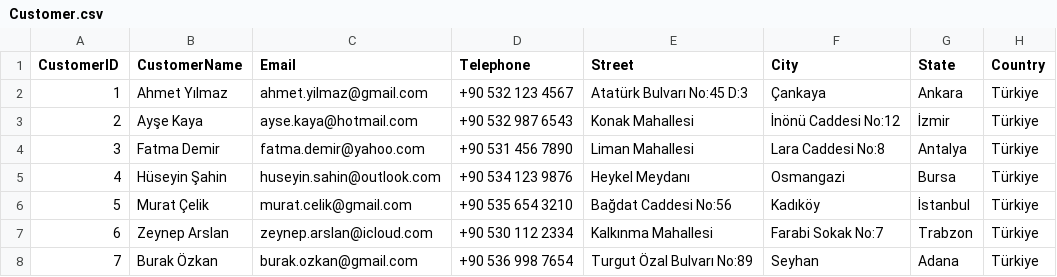
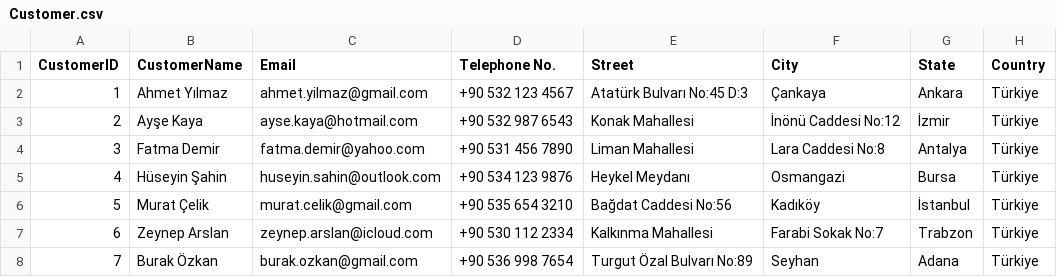
Before and after one commit to Pirate-960/Database-Systems-Project, a CSV file: Phase (3) - Logical database design and mapping & Physical design and database implementation/Data/CSV Format/Post-Processing Phase - Information/Customer.csv, drawn as a sheet; only a part is shown.

Commit message:
More Tables

```diff
--- a/Phase (3) - Logical database design and mapping & Physical design and database implementation/Data/CSV Format/Post-Processing Phase - Information/Customer.csv
+++ b/Phase (3) - Logical database design and mapping & Physical design and database implementation/Data/CSV Format/Post-Processing Phase - Information/Customer.csv
@@ -1,2 +1,2 @@
-CustomerID,CustomerName,Email,Telephone,Street,City,State,Country
+CustomerID,CustomerName,Email,Telephone No.,Street,City,State,Country
 1,Ahmet Yılmaz,ahmet.yilmaz@gmail.com,+90 532 123 4567,Atatürk Bulvarı No:45 D:3,Çankaya,Ankara,Türkiye
```
Also changed, not shown: 6 other files.
